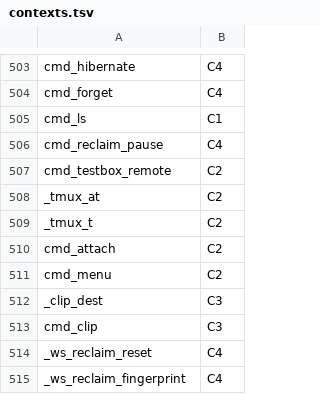
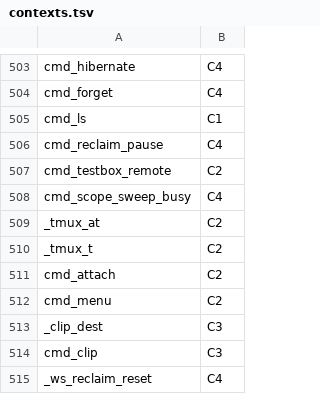
Before and after one commit to Synapsium-Labs/ccrc-pwa, a TSV file: ccd/contexts.tsv, drawn as a sheet; only a part is shown, gaps mark what is left out; the shorter side is filled out with more unchanged rows; the diff names each change by its address in the sheet, - before the commit and + after, or states it on an @@ line.

```diff
--- a/ccd/contexts.tsv
+++ b/ccd/contexts.tsv
+row 508: cmd_scope_sweep_busy | C4
```
Also changed, not shown: 39 other files.
